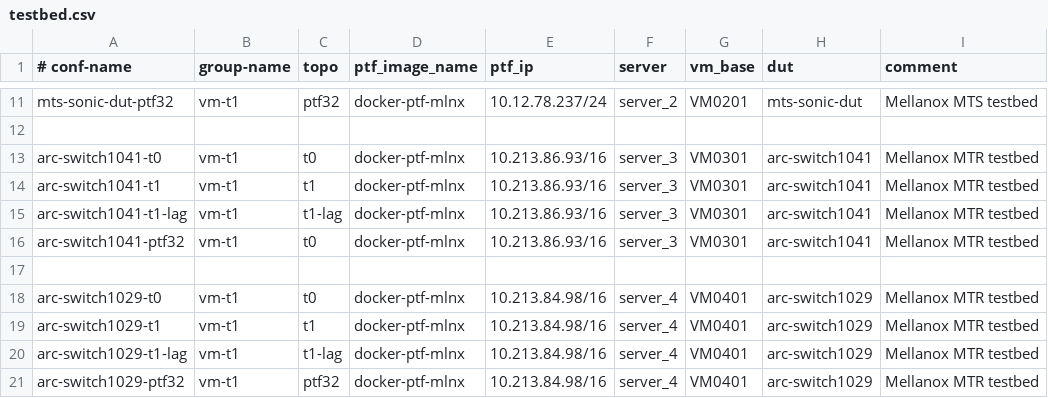
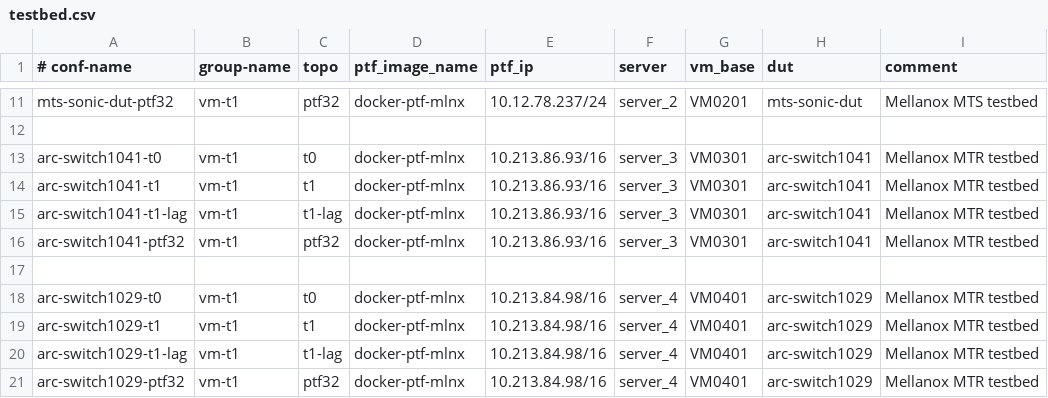
Before and after one commit to yvolynets-mlnx/sonic-mgmt, a CSV file: ansible/testbed.csv, drawn as a sheet; only a part is shown, gaps mark what is left out.

Commit message:
[local] fix ptf32 for arc-switch1041
Change-Id: Ieb05ee6c525ca258cb6f2dee6e0c29bbc815fbea
Signed-off-by: Mykola Faryma <mykolaf@mellanox.com>

```diff
--- a/ansible/testbed.csv
+++ b/ansible/testbed.csv
@@ -15,3 +15,3 @@ arc-switch1041-t1,vm-t1,t1,docker-ptf-mlnx,10.213.86.93/16,server_3,VM0301,arc-s
 arc-switch1041-t1-lag,vm-t1,t1-lag,docker-ptf-mlnx,10.213.86.93/16,server_3,VM0301,arc-switch1041,Mellanox MTR testbed
-arc-switch1041-ptf32,vm-t1,t0,docker-ptf-mlnx,10.213.86.93/16,server_3,VM0301,arc-switch1041,Mellanox MTR testbed
+arc-switch1041-ptf32,vm-t1,ptf32,docker-ptf-mlnx,10.213.86.93/16,server_3,VM0301,arc-switch1041,Mellanox MTR testbed
 
```
